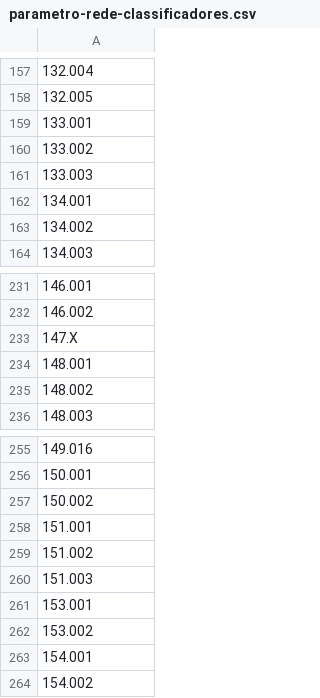
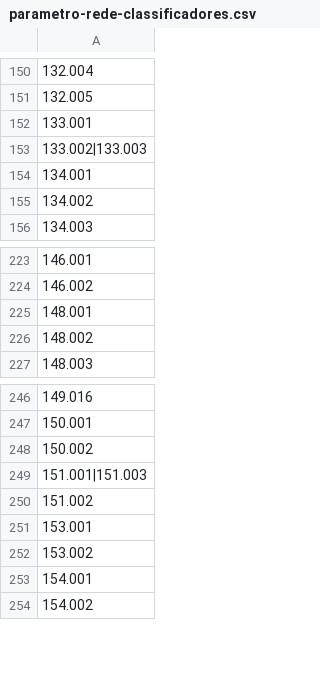
Before and after one commit to deivsonrayner/mestrado.java, a CSV file: src/parametro-rede-classificadores.csv, drawn as a sheet; only a part is shown, gaps mark what is left out; the diff covers the shown part only.

```diff
--- a/src/parametro-rede-classificadores.csv
+++ b/src/parametro-rede-classificadores.csv
@@ -159,4 +152,3 @@
 133.001
-133.002
-133.003
+133.002|133.003
 134.001
@@ -232,3 +224,2 @@
 146.002
-147.X
 148.001
@@ -257,5 +248,4 @@
 150.002
-151.001
+151.001|151.003
 151.002
-151.003
 153.001
```
Also changed, not shown: 6 added rows, 13 removed rows and 17 edited cells elsewhere in this file, src/servicos-especializados-classe.csv, src/servicos-especializados-tipos.csv, 11 other files.
